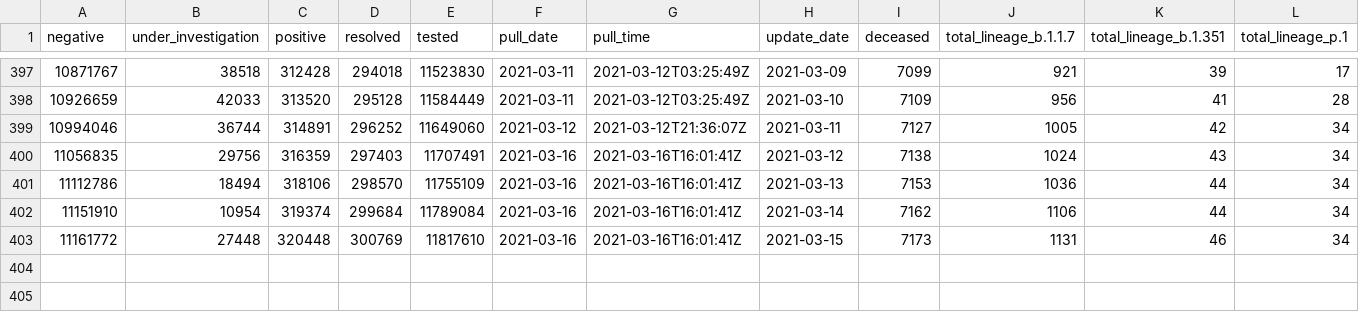
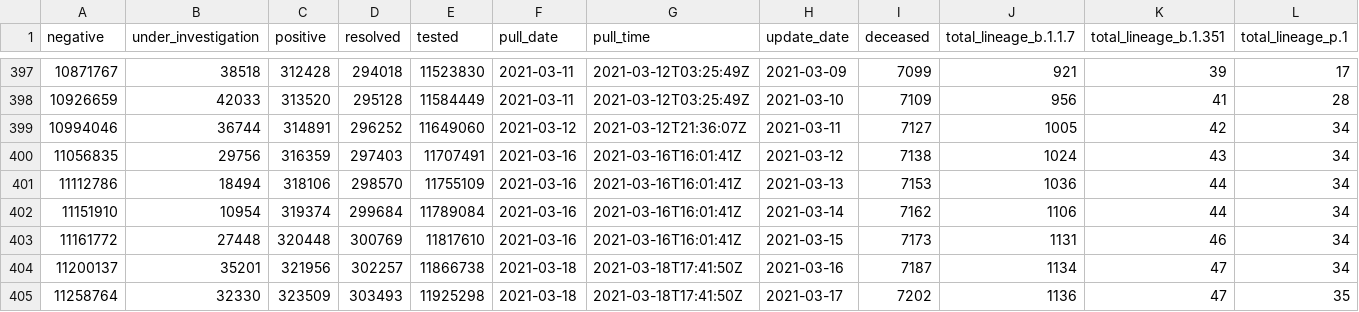
Before and after one commit to goodnewz/ncov2019-ontario-data, a CSV file: daily_ts.csv, drawn as a sheet; only a part is shown, gaps mark what is left out; the diff names each change by its address in the sheet, - before the commit and + after, or states it on an @@ line.

Commit message:
Adding plots and data up to March 17, 2021

```diff
--- a/daily_ts.csv
+++ b/daily_ts.csv
+row 404: 11200137 | 35201 | 321956 | 302257 | 11866738 | 2021-03-18 | 2021-03-18T17:41:50Z | 2021-03-16 | 7187 | 1134 | 47 | 34
+row 405: 11258764 | 32330 | 323509 | 303493 | 11925298 | 2021-03-18 | 2021-03-18T17:41:50Z | 2021-03-17 | 7202 | 1136 | 47 | 35
```
Also changed, not shown: 3 other files.
